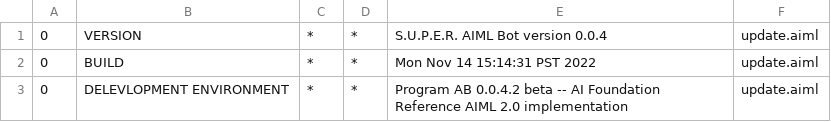
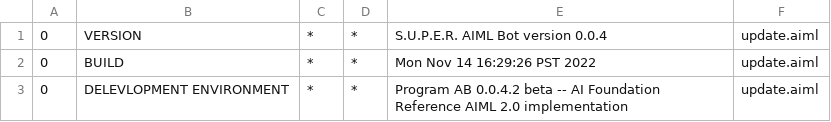
Before and after one commit to JordoRob/310lab, a CSV file: demo/src/main/resources/bots/super/aimlif/update.aiml.csv, drawn as a sheet.

```diff
--- a/demo/src/main/resources/bots/super/aimlif/update.aiml.csv
+++ b/demo/src/main/resources/bots/super/aimlif/update.aiml.csv
@@ -1,3 +1,3 @@
 0,VERSION,*,*,S.U.P.E.R. AIML Bot version 0.0.4,update.aiml
-0,BUILD,*,*,Mon Nov 14 15:14:31 PST 2022,update.aiml
+0,BUILD,*,*,Mon Nov 14 16:29:26 PST 2022,update.aiml
 0,DELEVLOPMENT ENVIRONMENT,*,*,Program AB 0.0.4.2 beta -- AI Foundation Reference AIML 2.0 implementation,update.aiml
```
Also changed, not shown: demo/src/main/resources/bots/safety/aimlif/safety.aiml.csv, demo/src/main/resources/bots/super/aimlif/client_profile.aiml.csv, 29 other files.
